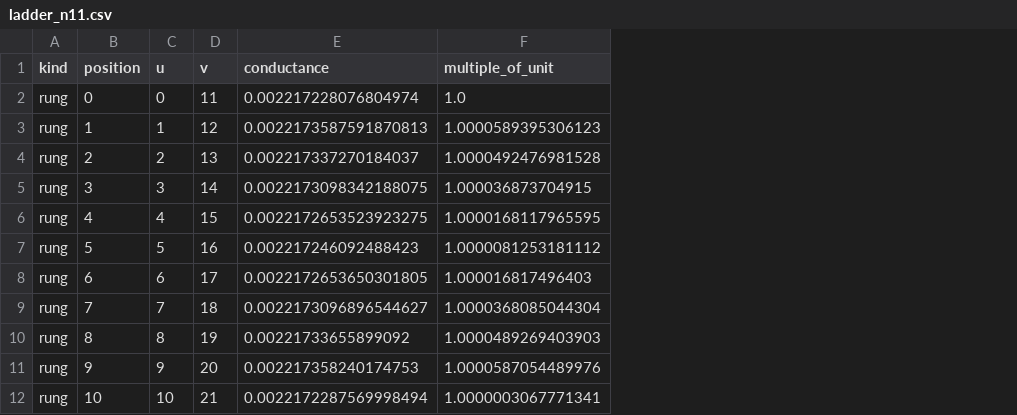
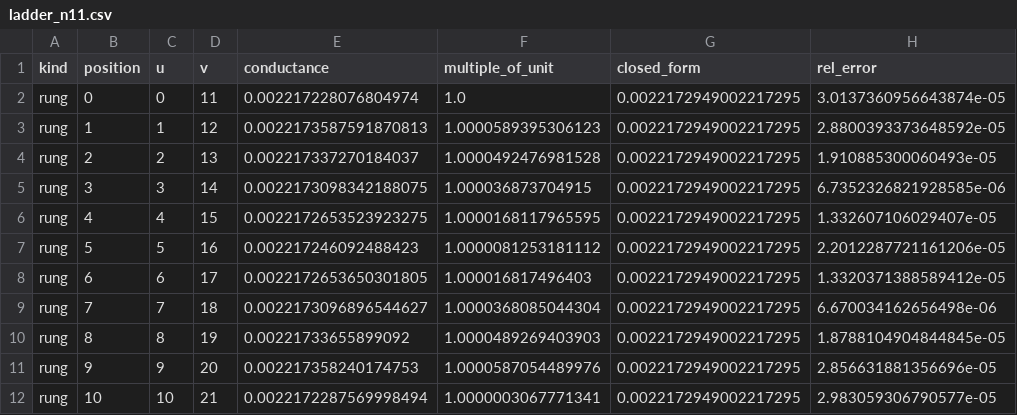
Before and after one commit to probabilist-jnieminen/gap-maximizing-on-ladders, a CSV file: results/ladder_n11.csv, drawn as a sheet; only a part is shown; the diff names each change by its address in the sheet, - before the commit and + after, or states it on an @@ line.

Commit message:
Adding results about the closed-form hypothesis from running scripts

```diff
--- a/results/ladder_n11.csv
+++ b/results/ladder_n11.csv
+column G (closed_form), rows 2-12: all 0.0022172949002217295
+column H (rel_error), rows 2-12: 3.0137360956643874e-05 | 2.8800393373648592e-05 | 1.910885300060493e-05 | 6.7352326821928585e-06 | 1.332607106029407e-05 | 2.2012287721161206e-05 | 1.3320371388589412e-05 | 6.670034162656498e-06 | 1.8788104904844845e-05 | 2.856631881356696e-05 | 2.983059306790577e-05
```
Also changed, not shown: results/ladder_n10.csv, 13 other files.
